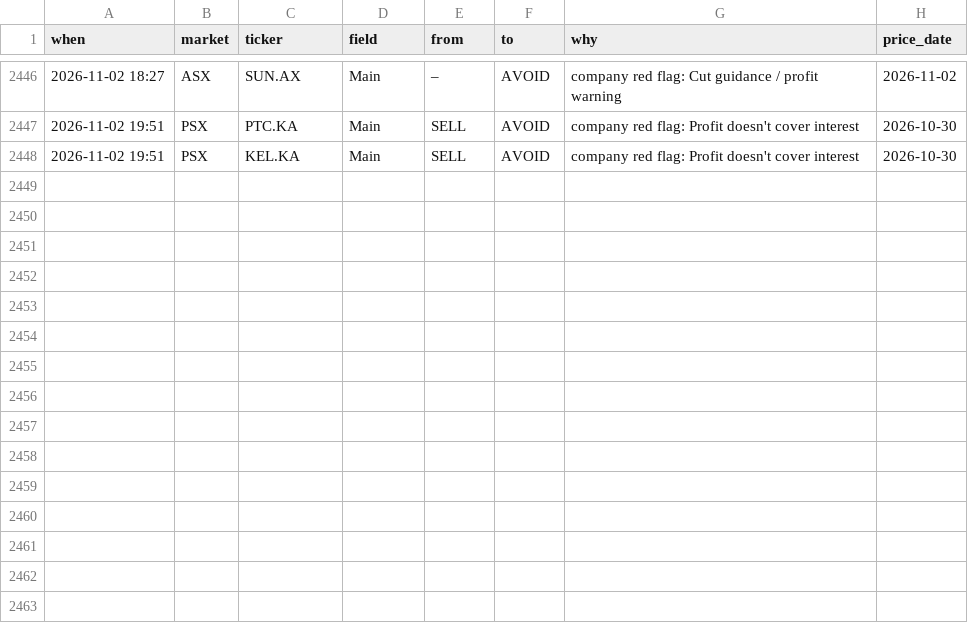
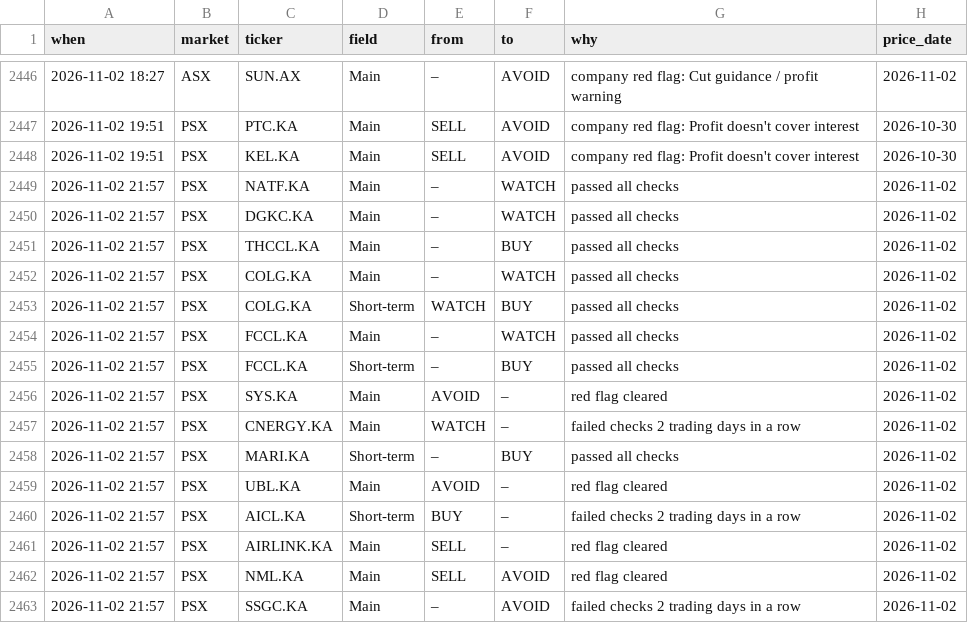
Before and after one commit to clyphor/stock-screener, a CSV file: results/label_history.csv, drawn as a sheet; only a part is shown, gaps mark what is left out; the diff names each change by its address in the sheet, - before the commit and + after, or states it on an @@ line.

```diff
--- a/results/label_history.csv
+++ b/results/label_history.csv
+row 2449: 2026-11-02 21:57 | PSX | NATF.KA | Main | – | WATCH | passed all checks | 2026-11-02
+row 2450: 2026-11-02 21:57 | PSX | DGKC.KA | Main | – | WATCH | passed all checks | 2026-11-02
+row 2451: 2026-11-02 21:57 | PSX | THCCL.KA | Main | – | BUY | passed all checks | 2026-11-02
+row 2452: 2026-11-02 21:57 | PSX | COLG.KA | Main | – | WATCH | passed all checks | 2026-11-02
+row 2453: 2026-11-02 21:57 | PSX | COLG.KA | Short-term | WATCH | BUY | passed all checks | 2026-11-02
+row 2454: 2026-11-02 21:57 | PSX | FCCL.KA | Main | – | WATCH | passed all checks | 2026-11-02
+row 2455: 2026-11-02 21:57 | PSX | FCCL.KA | Short-term | – | BUY | passed all checks | 2026-11-02
+row 2456: 2026-11-02 21:57 | PSX | SYS.KA | Main | AVOID | – | red flag cleared | 2026-11-02
+row 2457: 2026-11-02 21:57 | PSX | CNERGY.KA | Main | WATCH | – | failed checks 2 trading days in a row | 2026-11-02
+row 2458: 2026-11-02 21:57 | PSX | MARI.KA | Short-term | – | BUY | passed all checks | 2026-11-02
+row 2459: 2026-11-02 21:57 | PSX | UBL.KA | Main | AVOID | – | red flag cleared | 2026-11-02
+row 2460: 2026-11-02 21:57 | PSX | AICL.KA | Short-term | BUY | – | failed checks 2 trading days in a row | 2026-11-02
+row 2461: 2026-11-02 21:57 | PSX | AIRLINK.KA | Main | SELL | – | red flag cleared | 2026-11-02
+row 2462: 2026-11-02 21:57 | PSX | NML.KA | Main | SELL | AVOID | red flag cleared | 2026-11-02
+row 2463: 2026-11-02 21:57 | PSX | SSGC.KA | Main | – | AVOID | failed checks 2 trading days in a row | 2026-11-02
```
Also changed, not shown: results/history/2026-11-02.csv, results/label_state.csv, 6 other files.
